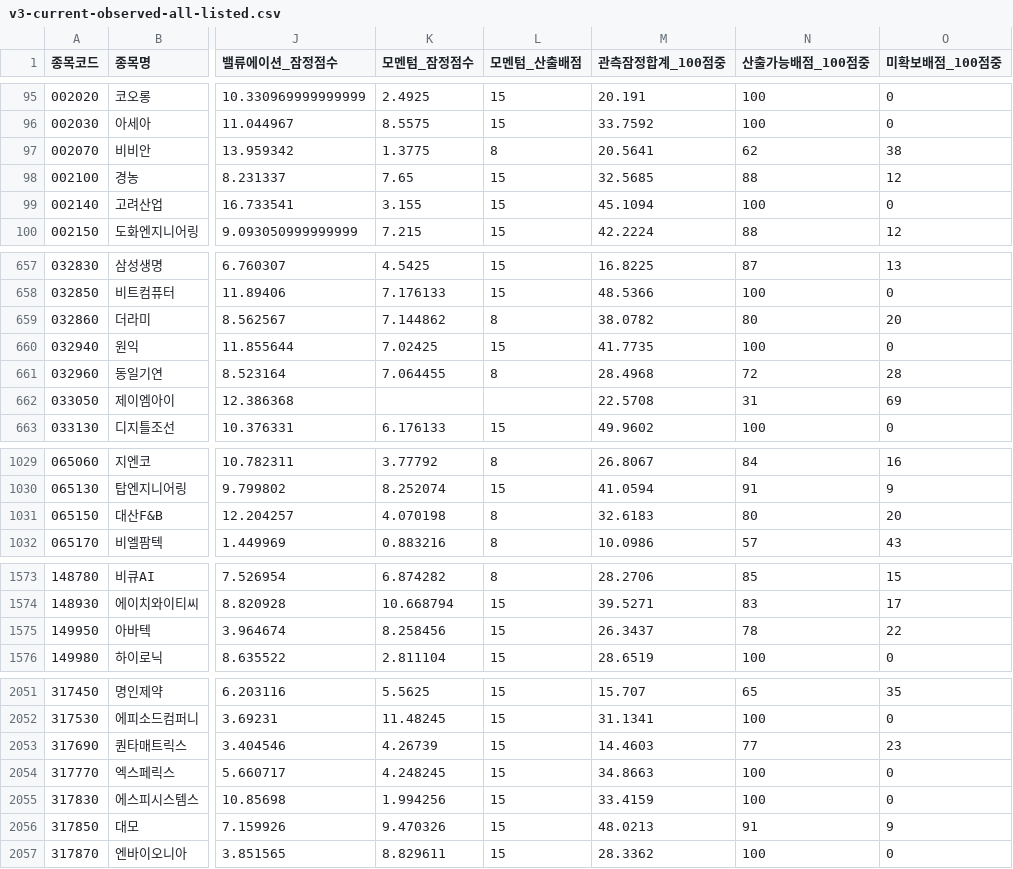
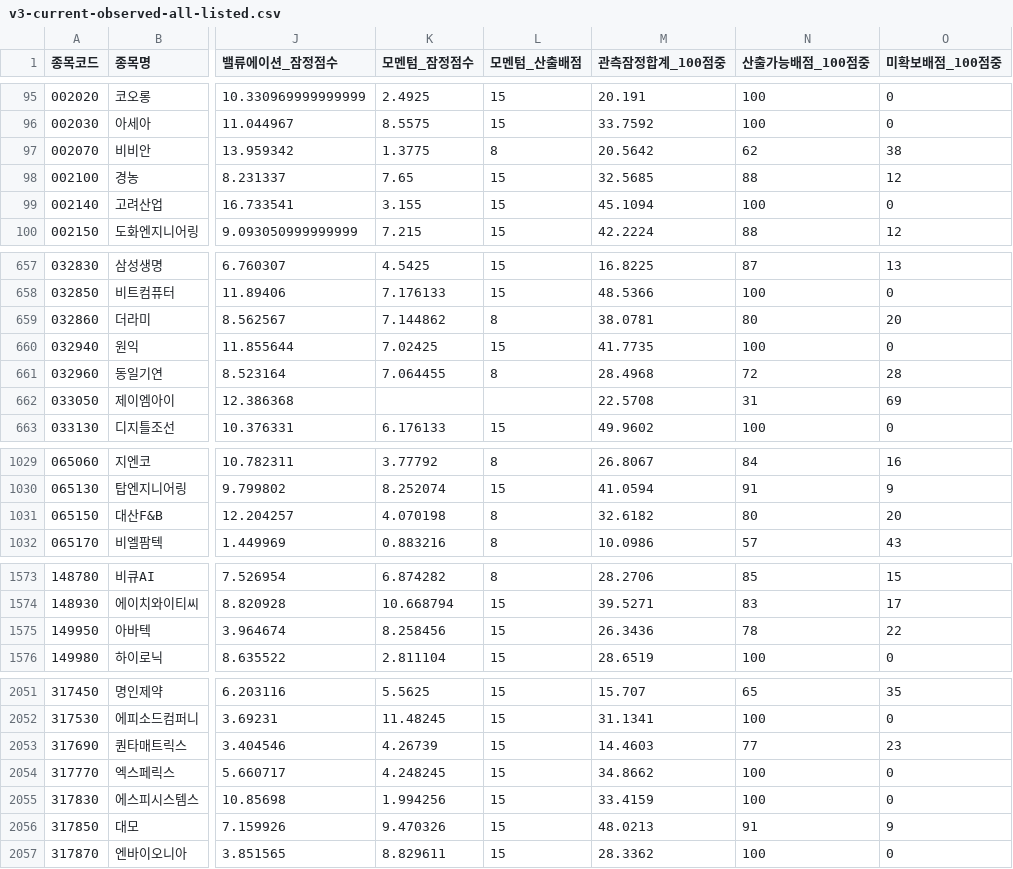
Before and after one commit to ykvic1/korean-stock-screener, a CSV file: docs/v3-current-observed-all-listed.csv, drawn as a sheet; only a part is shown, gaps mark what is left out; the diff covers the shown part only; the diff names each change by its address in the sheet, - before the commit and + after, or states it on an @@ line.

```diff
--- a/docs/v3-current-observed-all-listed.csv
+++ b/docs/v3-current-observed-all-listed.csv
-M97 (관측잠정합계_100점중): 20.5641
+M97 (관측잠정합계_100점중): 20.5642
-M659 (관측잠정합계_100점중): 38.0782
+M659 (관측잠정합계_100점중): 38.0781
-M1031 (관측잠정합계_100점중): 32.6183
+M1031 (관측잠정합계_100점중): 32.6182
-M1575 (관측잠정합계_100점중): 26.3437
+M1575 (관측잠정합계_100점중): 26.3436
-M2054 (관측잠정합계_100점중): 34.8663
+M2054 (관측잠정합계_100점중): 34.8662
```
Also changed, not shown: 1 edited cell elsewhere in this file.
